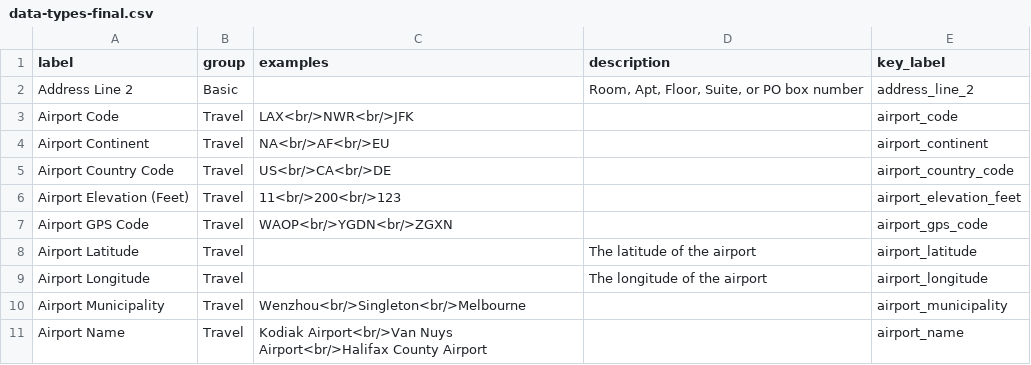
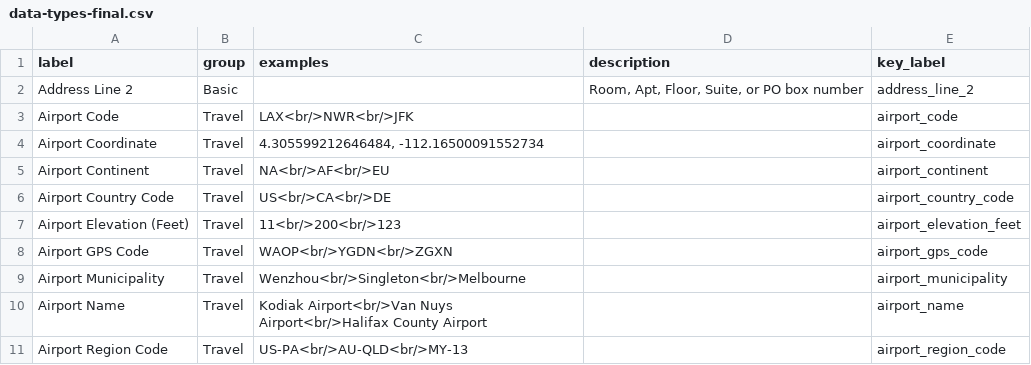
Before and after one commit to ikigamisama/DataFakeGenerator, a CSV file: data-types-final.csv, drawn as a sheet; only a part is shown; the shorter side is filled out with more unchanged rows; removed rows and columns are numbered as before the commit, all else as after; the diff names each change by its address in the sheet, - before the commit and + after, or states it on an @@ line.

Commit message:
Added some dataset import

```diff
--- a/data-types-final.csv
+++ b/data-types-final.csv
+row 4: Airport Coordinate | Travel | 4.305599212646484, -112.16500091552734 |  | airport_coordinate
-row 8: Airport Latitude | Travel |  | The latitude of the airport | airport_latitude
-row 9: Airport Longitude | Travel |  | The longitude of the airport | airport_longitude
```
Also changed, not shown: 8 other files.
